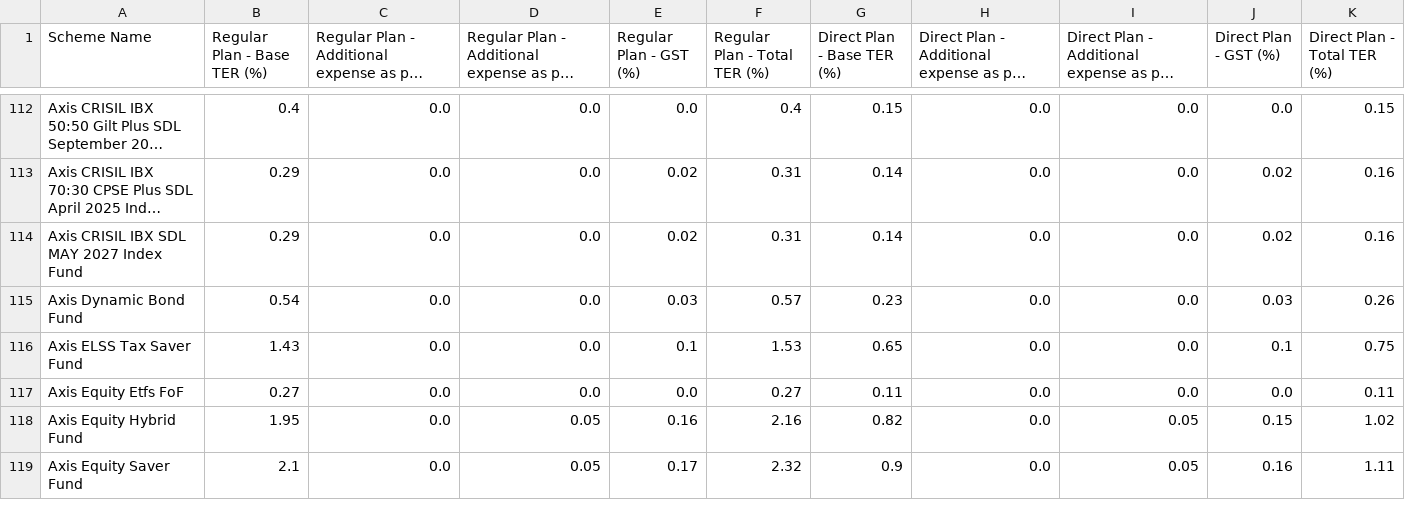
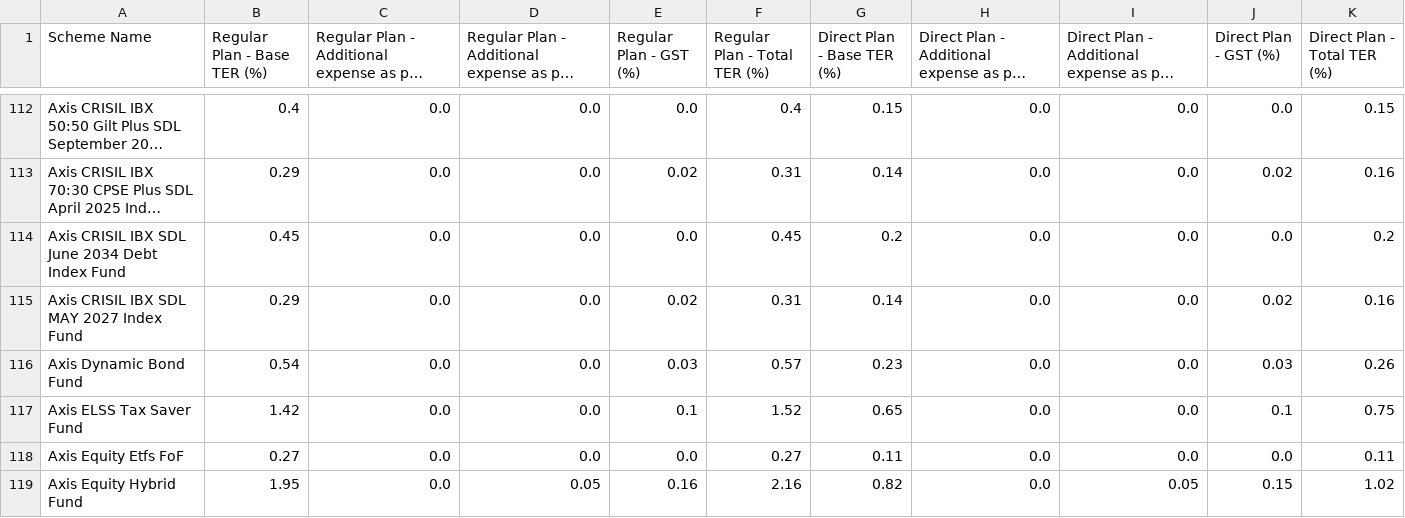
Before and after one commit to captn3m0/india-mutual-fund-ter-tracker, a CSV file: data.csv, drawn as a sheet; only a part is shown, gaps mark what is left out; the shorter side is filled out with more unchanged rows; long unchanged cells end in …; addresses are those after the commit; the diff covers the shown part only; the diff names each change by its address in the sheet, - before the commit and + after, or states it on an @@ line.

```diff
--- a/data.csv
+++ b/data.csv
+row 114: Axis CRISIL IBX SDL June 2034 Debt Index Fund | 0.45 | 0.0 | 0.0 | 0.0 | 0.45 | 0.2 | 0.0 | 0.0 | 0.0 | 0.2
-B117 (Regular Plan - Base TER (%)): 1.43
+B117 (Regular Plan - Base TER (%)): 1.42
-F117 (Regular Plan - Total TER (%)): 1.53
+F117 (Regular Plan - Total TER (%)): 1.52
```
Also changed, not shown: 10 edited cells elsewhere in this file.
